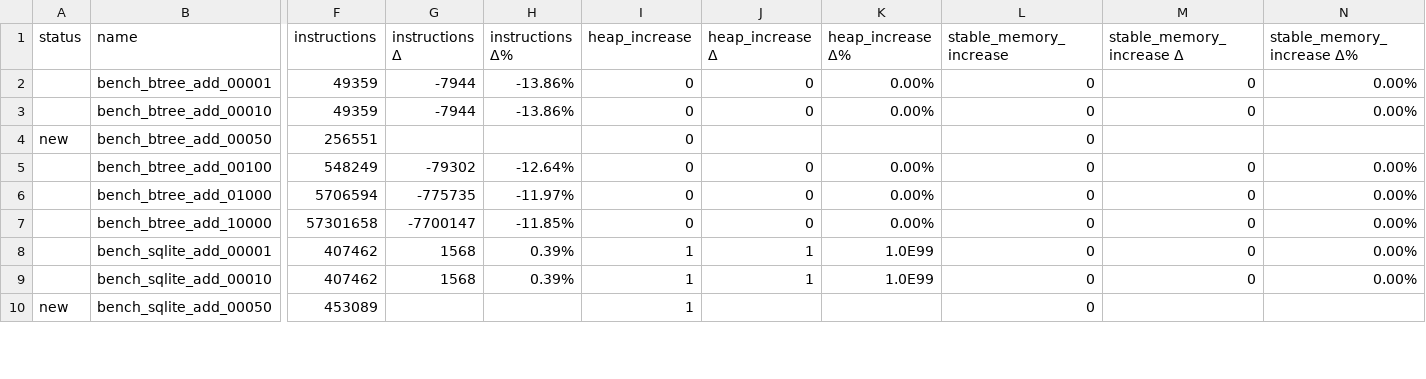
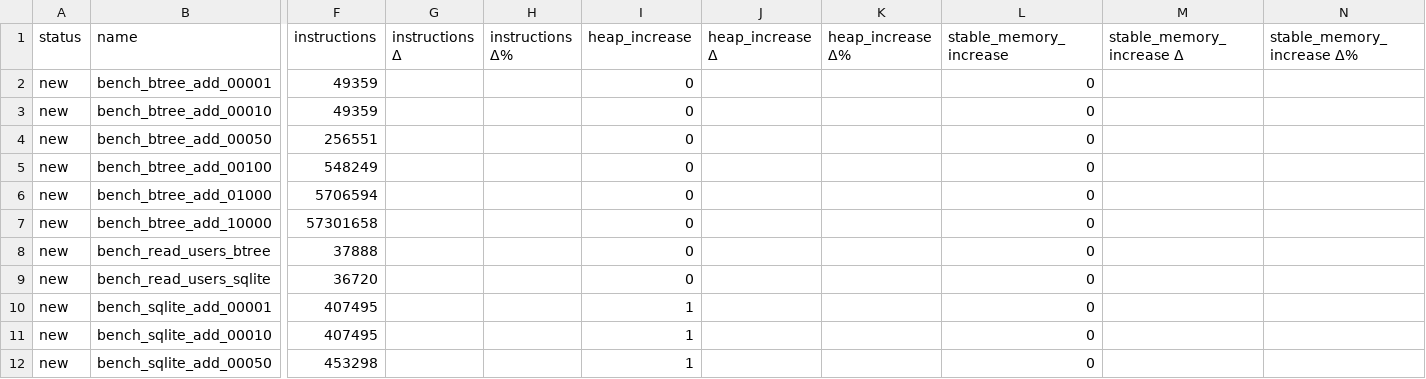
Before and after one commit to wasm-forge/benchmarks, a CSV file: sqlite-vs-btreemap/canbench_results.csv, drawn as a sheet; only a part is shown, gaps mark what is left out; addresses are those after the commit; rows hold the shown columns only; the diff covers the shown part only; the diff names each change by its address in the sheet, - before the commit and + after, or states it on an @@ line.

```diff
--- a/sqlite-vs-btreemap/canbench_results.csv
+++ b/sqlite-vs-btreemap/canbench_results.csv
-A2:A3 (status): (empty)
+A2:A3 (status): new
-G2:G3 (instructions Δ): -7944
+G2:G3 (instructions Δ): (empty)
-H2:H3 (instructions Δ%): -13.86%
+H2:H3 (instructions Δ%): (empty)
-J2:J3 (heap_increase Δ): 0
+J2:J3 (heap_increase Δ): (empty)
-K2:K3 (heap_increase Δ%): 0.00%
+K2:K3 (heap_increase Δ%): (empty)
-M2:M3 (stable_memory_increase Δ): 0
+M2:M3 (stable_memory_increase Δ): (empty)
-N2:N3 (stable_memory_increase Δ%): 0.00%
+N2:N3 (stable_memory_increase Δ%): (empty)
-A5:A7 (status): (empty)
+A5:A7 (status): new
-G5 (instructions Δ): -79302
+G5 (instructions Δ): (empty)
-H5 (instructions Δ%): -12.64%
+H5 (instructions Δ%): (empty)
-J5:J7 (heap_increase Δ): 0
+J5:J7 (heap_increase Δ): (empty)
-K5:K7 (heap_increase Δ%): 0.00%
+K5:K7 (heap_increase Δ%): (empty)
-M5:M7 (stable_memory_increase Δ): 0
+M5:M7 (stable_memory_increase Δ): (empty)
-N5:N7 (stable_memory_increase Δ%): 0.00%
+N5:N7 (stable_memory_increase Δ%): (empty)
-G6 (instructions Δ): -775735
+G6 (instructions Δ): (empty)
-H6 (instructions Δ%): -11.97%
+H6 (instructions Δ%): (empty)
-G7 (instructions Δ): -7700147
+G7 (instructions Δ): (empty)
-H7 (instructions Δ%): -11.85%
+H7 (instructions Δ%): (empty)
+row 8: new | bench_read_users_btree | 37888 |  |  | 0 |  |  | 0
+row 9: new | bench_read_users_sqlite | 36720 |  |  | 0 |  |  | 0
-A10:A11 (status): (empty)
+A10:A11 (status): new
-F10:F11 (instructions): 407462
+F10:F11 (instructions): 407495
-G10:G11 (instructions Δ): 1568
+G10:G11 (instructions Δ): (empty)
-H10:H11 (instructions Δ%): 0.39%
+H10:H11 (instructions Δ%): (empty)
-J10:J11 (heap_increase Δ): 1
+J10:J11 (heap_increase Δ): (empty)
-K10:K11 (heap_increase Δ%): 1.0E99
+K10:K11 (heap_increase Δ%): (empty)
-M10:M11 (stable_memory_increase Δ): 0
+M10:M11 (stable_memory_increase Δ): (empty)
-N10:N11 (stable_memory_increase Δ%): 0.00%
+N10:N11 (stable_memory_increase Δ%): (empty)
-F12 (instructions): 453089
+F12 (instructions): 453298
```
Also changed, not shown: 106 edited cells elsewhere in this file, 2 other files.
